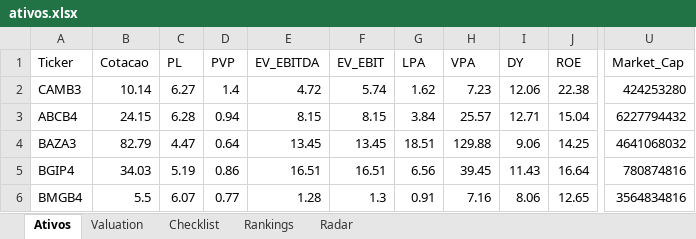
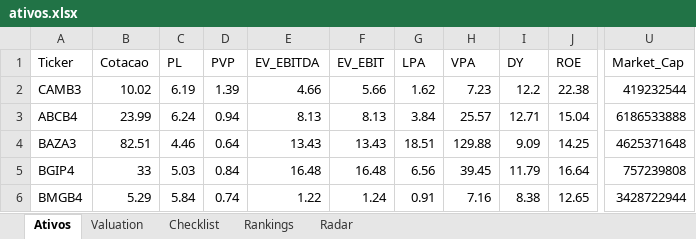
Before and after one commit to carlossobral/sobral_invest, an Excel workbook: ativos.xlsx, sheet Ativos, drawn as a sheet; only a part is shown, gaps mark what is left out; values as stored, in another font and other column widths than the file's, no cell formats; the diff covers the shown part only; the diff names each change by its address in the sheet, - before the commit and + after, or states it on an @@ line.

```diff
--- a/ativos.xlsx (sheet Ativos)
+++ b/ativos.xlsx (sheet Ativos)
-B2 (Cotacao): 10.14
+B2 (Cotacao): 10.02
-C2 (PL): 6.27
+C2 (PL): 6.19
-D2 (PVP): 1.4
+D2 (PVP): 1.39
-E2 (EV_EBITDA): 4.72
+E2 (EV_EBITDA): 4.66
-F2 (EV_EBIT): 5.74
+F2 (EV_EBIT): 5.66
-I2 (DY): 12.06
+I2 (DY): 12.2
-U2 (Market_Cap): 424253280
+U2 (Market_Cap): 419232544
-B3 (Cotacao): 24.15
+B3 (Cotacao): 23.99
-C3 (PL): 6.28
+C3 (PL): 6.24
-E3 (EV_EBITDA): 8.15
+E3 (EV_EBITDA): 8.13
-F3 (EV_EBIT): 8.15
+F3 (EV_EBIT): 8.13
-U3 (Market_Cap): 6227794432
+U3 (Market_Cap): 6186533888
-B4 (Cotacao): 82.79
+B4 (Cotacao): 82.51
-C4 (PL): 4.47
+C4 (PL): 4.46
-E4 (EV_EBITDA): 13.45
+E4 (EV_EBITDA): 13.43
-F4 (EV_EBIT): 13.45
+F4 (EV_EBIT): 13.43
-I4 (DY): 9.06
+I4 (DY): 9.09
-U4 (Market_Cap): 4641068032
+U4 (Market_Cap): 4625371648
-B5 (Cotacao): 34.03
+B5 (Cotacao): 33
-C5 (PL): 5.19
+C5 (PL): 5.03
-D5 (PVP): 0.86
+D5 (PVP): 0.84
-E5 (EV_EBITDA): 16.51
+E5 (EV_EBITDA): 16.48
-F5 (EV_EBIT): 16.51
+F5 (EV_EBIT): 16.48
-I5 (DY): 11.43
+I5 (DY): 11.79
-U5 (Market_Cap): 780874816
+U5 (Market_Cap): 757239808
-B6 (Cotacao): 5.5
+B6 (Cotacao): 5.29
-C6 (PL): 6.07
+C6 (PL): 5.84
-D6 (PVP): 0.77
+D6 (PVP): 0.74
-E6 (EV_EBITDA): 1.28
+E6 (EV_EBITDA): 1.22
-F6 (EV_EBIT): 1.3
+F6 (EV_EBIT): 1.24
-I6 (DY): 8.06
+I6 (DY): 8.38
-U6 (Market_Cap): 3564834816
+U6 (Market_Cap): 3428722944
```
Also changed, not shown: 7 added rows, 7 removed rows and 1228 edited cells elsewhere in this sheet, sheet Radar, sheet Checklist, sheet Rankings, sheet Valuation, cell formats.
